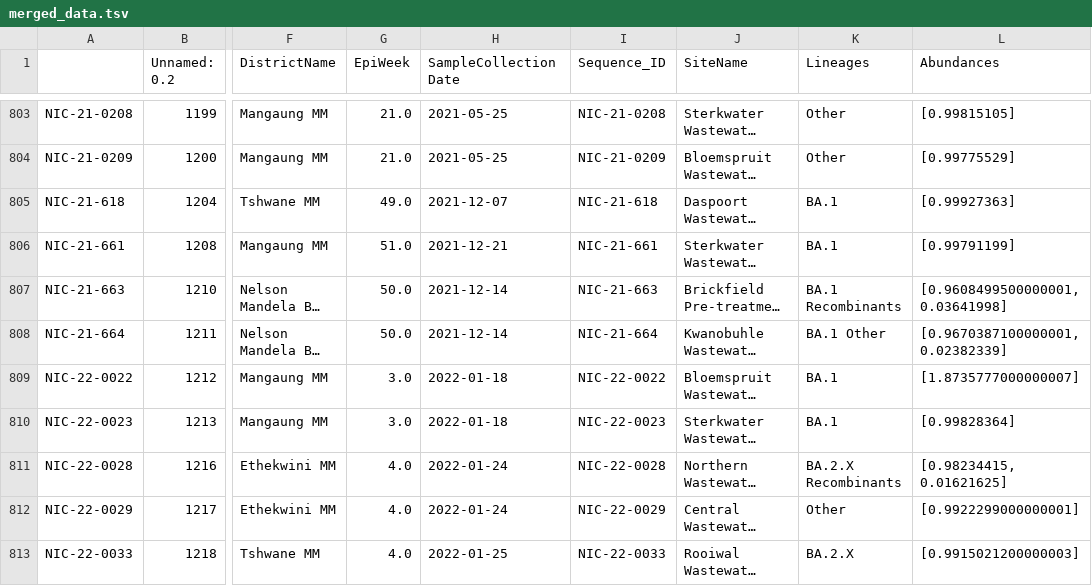
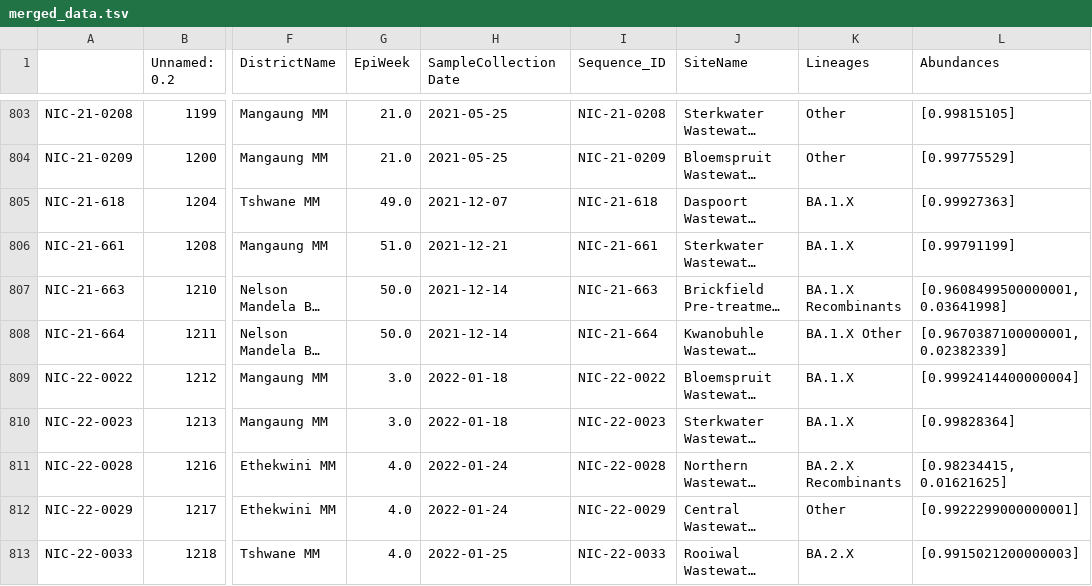
Before and after one commit to NICD-Wastewater-Genomics/Wastewater-Dashboard, a TSV file: Dashboard/data/merged_data.tsv, drawn as a sheet; only a part is shown, gaps mark what is left out; long unchanged cells end in …; the diff covers the shown part only; the diff names each change by its address in the sheet, - before the commit and + after, or states it on an @@ line.

```diff
--- a/Dashboard/data/merged_data.tsv
+++ b/Dashboard/data/merged_data.tsv
-K805:K806 (Lineages): BA.1
+K805:K806 (Lineages): BA.1.X
-K807 (Lineages): BA.1 Recombinants
+K807 (Lineages): BA.1.X Recombinants
-K808 (Lineages): BA.1 Other
+K808 (Lineages): BA.1.X Other
-K809:K810 (Lineages): BA.1
+K809:K810 (Lineages): BA.1.X
-L809 (Abundances): [1.8735777000000007]
+L809 (Abundances): [0.9992414400000004]
```
Also changed, not shown: 53 edited cells elsewhere in this file, Dashboard/data/NICD_daily_smoothed.csv, Dashboard/data/NICD_monthly.csv, 1 other file.
